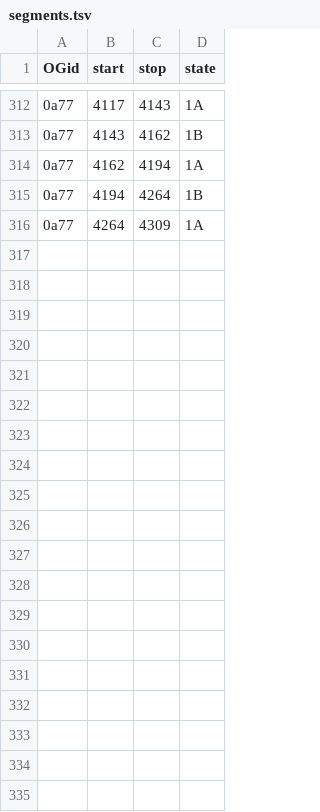
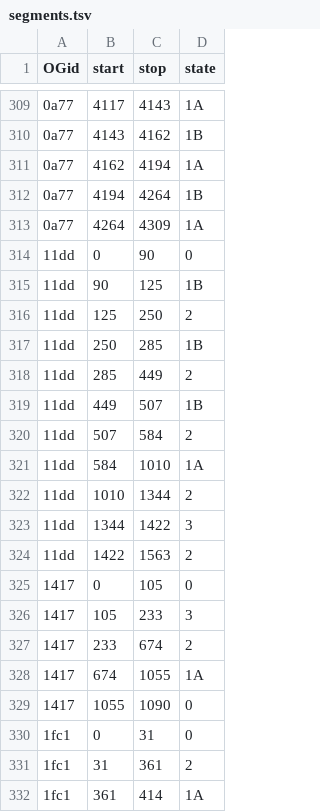
Before and after one commit to marcsingleton/orthology_inference2023, a TSV file: analysis/brownian2/config/segments.tsv, drawn as a sheet; only a part is shown, gaps mark what is left out; the diff covers the shown part only.

Commit message:
Updated segments.tsv to re-label existing MSAs and add more examples
The current model calls too many state 2 regions as state 1B, so the re-labelings reflect an emphasis on correcting this behavior

```diff
--- a/analysis/brownian2/config/segments.tsv
+++ b/analysis/brownian2/config/segments.tsv
@@ -316 +313,20 @@ OGid	start	stop	state
 0a77	4264	4309	1A
+11dd	0	90	0
+11dd	90	125	1B
+11dd	125	250	2
+11dd	250	285	1B
+11dd	285	449	2
+11dd	449	507	1B
+11dd	507	584	2
+11dd	584	1010	1A
+11dd	1010	1344	2
+11dd	1344	1422	3
+11dd	1422	1563	2
+1417	0	105	0
+1417	105	233	3
+1417	233	674	2
+1417	674	1055	1A
+1417	1055	1090	0
+1fc1	0	31	0
+1fc1	31	361	2
+1fc1	361	414	1A
```
Also changed, not shown: 13 added rows, 3 removed rows and 7 edited cells elsewhere in this file.
